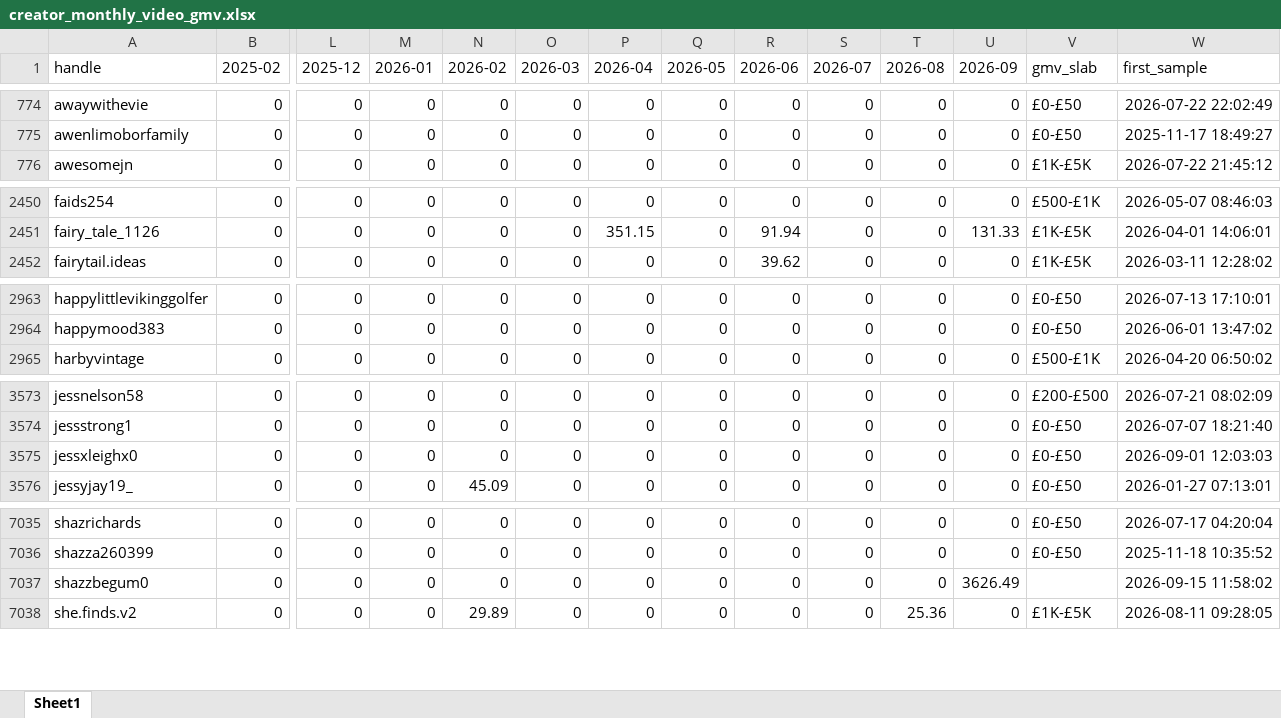
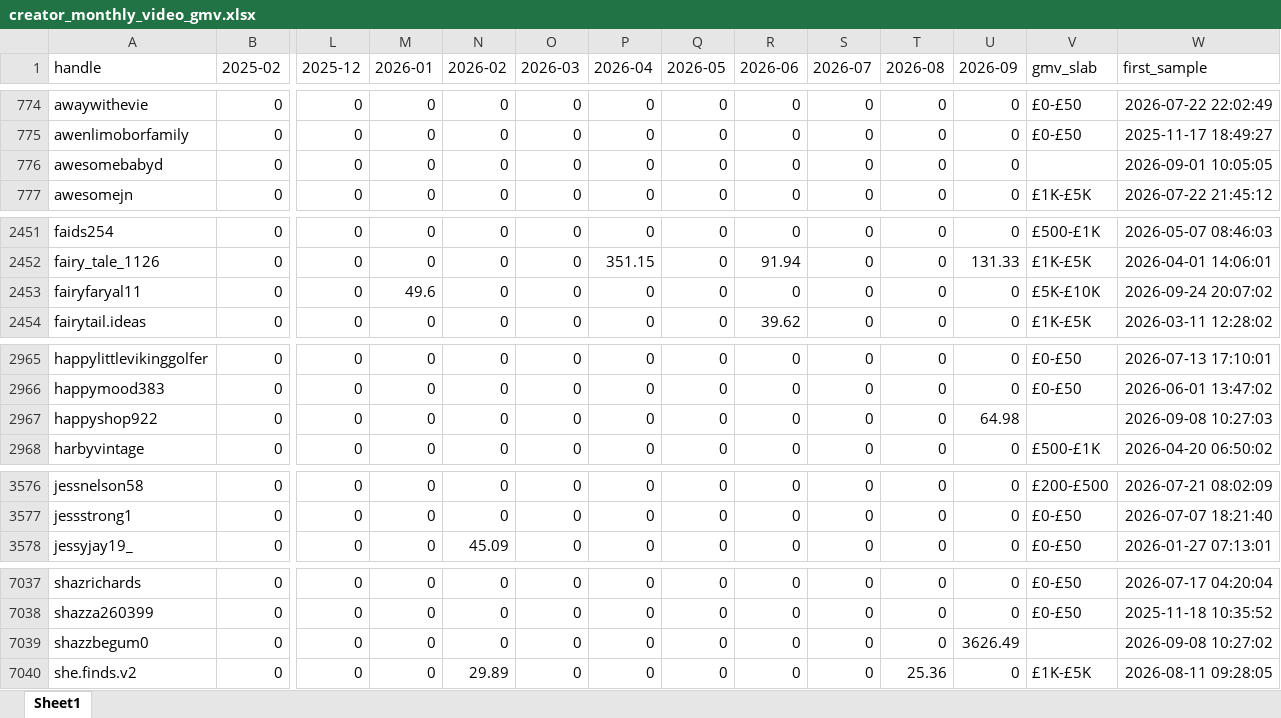
Before and after one commit to aviralgarg-commits/vahdam-sampling-dashboard, an Excel workbook: creator_monthly_video_gmv.xlsx, sheet Sheet1, drawn as a sheet; only a part is shown, gaps mark what is left out; values as stored, in another font and other column widths than the file's, no borders; removed rows and columns are numbered as before the commit, all else as after; rows hold the shown columns only; the diff names each change by its address in the sheet, - before the commit and + after, or states it on an @@ line.

```diff
--- a/creator_monthly_video_gmv.xlsx (sheet Sheet1)
+++ b/creator_monthly_video_gmv.xlsx (sheet Sheet1)
+row 776: awesomebabyd | 0 | 0 | 0 | 0 | 0 | 0 | 0 | 0 | 0 | 0 | 0 |  | 2026-09-01 10:05:05
+row 2453: fairyfaryal11 | 0 | 0 | 49.6 | 0 | 0 | 0 | 0 | 0 | 0 | 0 | 0 | £5K-£10K | 2026-09-24 20:07:02
+row 2967: happyshop922 | 0 | 0 | 0 | 0 | 0 | 0 | 0 | 0 | 0 | 0 | 64.98 |  | 2026-09-08 10:27:03
-row 3575: jessxleighx0 | 0 | 0 | 0 | 0 | 0 | 0 | 0 | 0 | 0 | 0 | 0 | £0-£50 | 2026-09-01 12:03:03
-W7039 (first_sample): 2026-09-15 11:58:02
+W7039 (first_sample): 2026-09-08 10:27:02
```
Also changed, not shown: chase_list.xlsx, daily_ethnicity_mix.xlsx, 15 other files.
